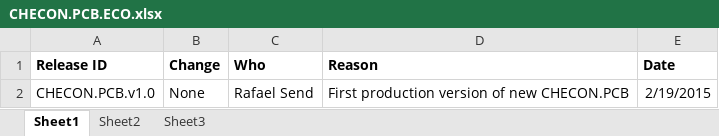
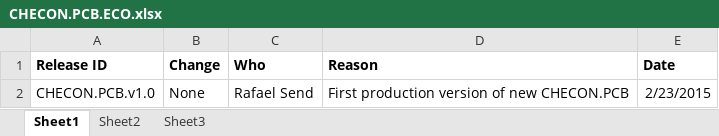
Before and after one commit to codeshelf/CHECON.PCB, an Excel workbook: CHECON.PCB Production Files/CHECON.PCB.ECO.xlsx, sheet Sheet1, drawn as a sheet; values as stored, in another font and other column widths than the file's, no borders; the diff names each change by its address in the sheet, - before the commit and + after, or states it on an @@ line.

```diff
--- a/CHECON.PCB Production Files/CHECON.PCB.ECO.xlsx (sheet Sheet1)
+++ b/CHECON.PCB Production Files/CHECON.PCB.ECO.xlsx (sheet Sheet1)
-E2 (Date): 2/19/2015
+E2 (Date): 2/23/2015
```
Also changed, not shown: CHECON.PCB Production Files/CHECON.PCB.BOM.xlsx, 14 other files.
